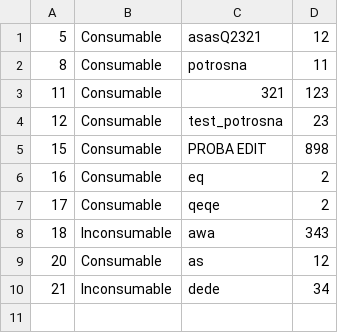
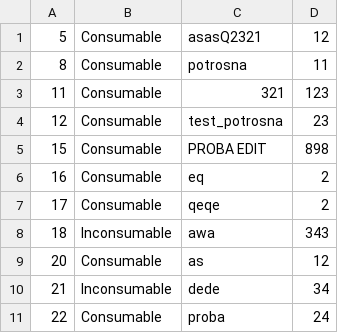
Before and after one commit to ilijabrdar/hospital_system, a CSV file: upravnikKT2/upravnikKT2/Resources/Data/equipment.csv, drawn as a sheet.

```diff
--- a/upravnikKT2/upravnikKT2/Resources/Data/equipment.csv
+++ b/upravnikKT2/upravnikKT2/Resources/Data/equipment.csv
@@ -10 +10,2 @@
 21,Inconsumable,dede,34
+22,Consumable,proba,24
```
Also changed, not shown: 3 other files.
